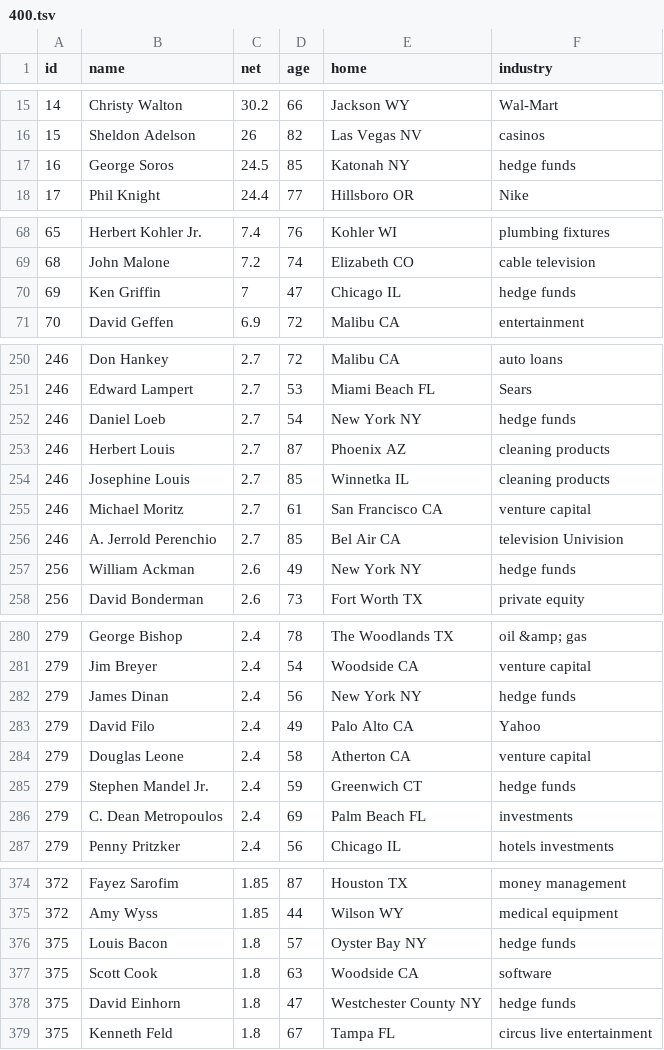
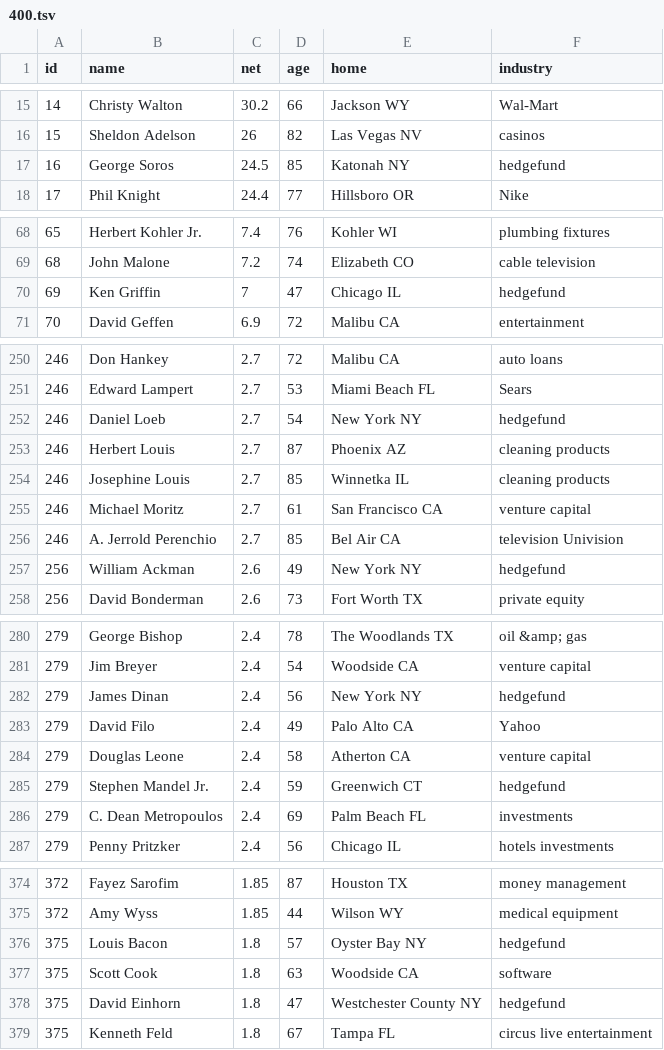
Before and after one commit to tnn1t1s/notebooks, a TSV file: data/forbes/400.tsv, drawn as a sheet; only a part is shown, gaps mark what is left out; the diff covers the shown part only.

```diff
--- a/data/forbes/400.tsv
+++ b/data/forbes/400.tsv
@@ -16,3 +16,3 @@ id	name	net	age	home	industry
 15 	Sheldon Adelson	26	82	Las Vegas  NV	casinos
-16 	George Soros	24.5	85	Katonah  NY	hedge funds
+16 	George Soros	24.5	85	Katonah  NY	hedgefund
 17 	Phil Knight	24.4	77	Hillsboro  OR	Nike
@@ -69,3 +69,3 @@ id	name	net	age	home	industry
 68 	John Malone	7.2	74	Elizabeth  CO	cable television
-69 	Ken Griffin	7	47	Chicago  IL	hedge funds
+69 	Ken Griffin	7	47	Chicago  IL	hedgefund
 70 	David Geffen	6.9	72	Malibu  CA	entertainment
@@ -251,3 +251,3 @@ id	name	net	age	home	industry
 246 	Edward Lampert	2.7	53	Miami Beach  FL	Sears
-246 	Daniel Loeb	2.7	54	New York  NY	hedge funds
+246 	Daniel Loeb	2.7	54	New York  NY	hedgefund
 246 	Herbert Louis	2.7	87	Phoenix  AZ	cleaning products
@@ -256,3 +256,3 @@ id	name	net	age	home	industry
 246 	A. Jerrold Perenchio	2.7	85	Bel Air  CA	television  Univision
-256 	William Ackman	2.6	49	New York  NY	hedge funds
+256 	William Ackman	2.6	49	New York  NY	hedgefund
 256 	David Bonderman	2.6	73	Fort Worth  TX	private equity
@@ -281,6 +281,6 @@ id	name	net	age	home	industry
 279 	Jim Breyer	2.4	54	Woodside  CA	venture capital
-279 	James Dinan	2.4	56	New York  NY	hedge funds
+279 	James Dinan	2.4	56	New York  NY	hedgefund
 279 	David Filo	2.4	49	Palo Alto  CA	Yahoo
 279 	Douglas Leone	2.4	58	Atherton  CA	venture capital
-279 	Stephen Mandel  Jr.	2.4	59	Greenwich  CT	hedge funds
+279 	Stephen Mandel  Jr.	2.4	59	Greenwich  CT	hedgefund
 279 	C. Dean Metropoulos	2.4	69	Palm Beach  FL	investments
@@ -375,5 +375,5 @@ id	name	net	age	home	industry
 372 	Amy Wyss	1.85	44	Wilson  WY	medical equipment
-375 	Louis Bacon	1.8	57	Oyster Bay  NY	hedge funds
+375 	Louis Bacon	1.8	57	Oyster Bay  NY	hedgefund
 375 	Scott Cook	1.8	63	Woodside  CA	software
-375 	David Einhorn	1.8	47	Westchester County  NY	hedge funds
+375 	David Einhorn	1.8	47	Westchester County  NY	hedgefund
 375 	Kenneth Feld	1.8	67	Tampa  FL	circus  live entertainment
```
Also changed, not shown: 21 edited cells elsewhere in this file.
